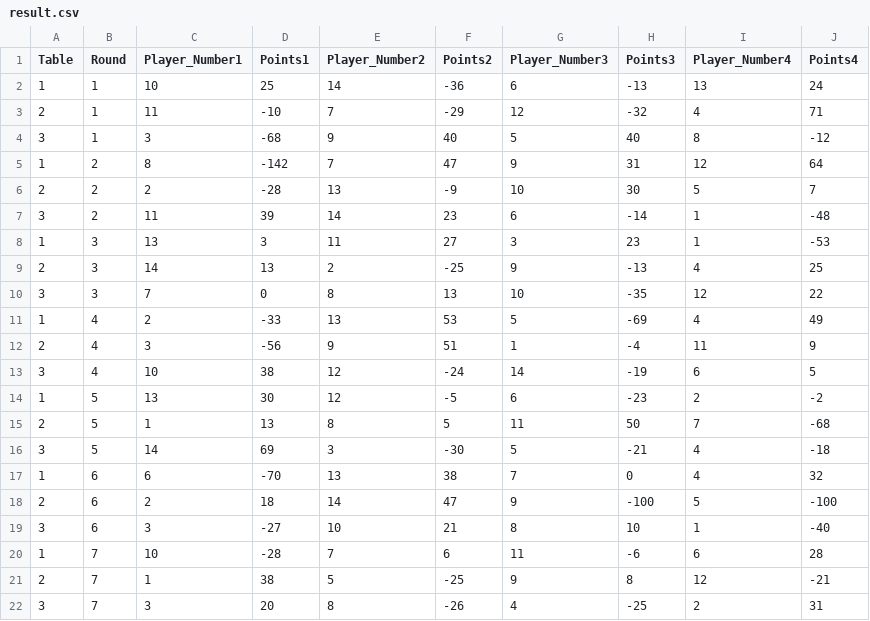
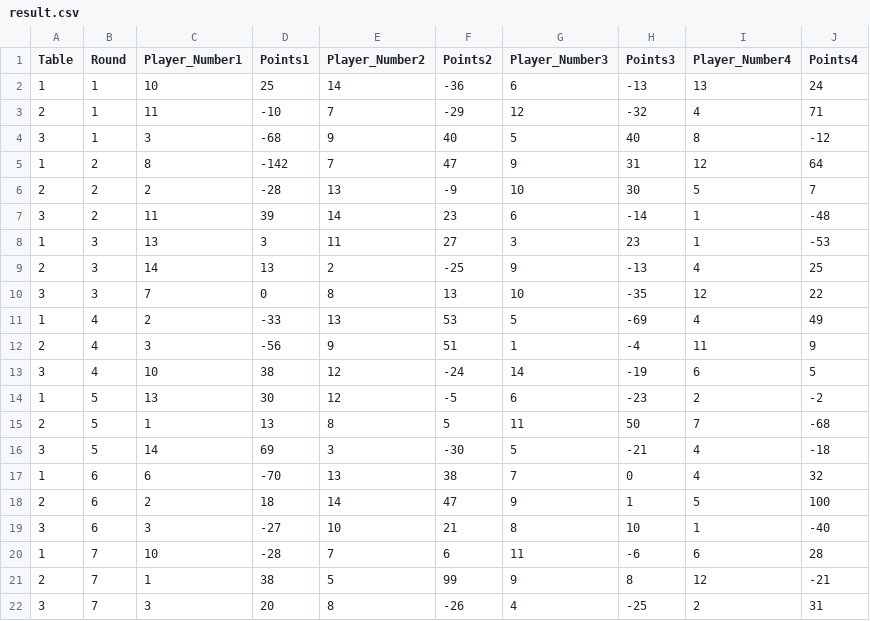
Before and after one commit to vherolf/tarock, a CSV file: tournaments/0/result.csv (was result.csv), drawn as a sheet.

Commit message:
version2 changed graph comparison to selecting each player

```diff
--- a/result.csv
+++ b/tournaments/0/result.csv
@@ -17,6 +17,6 @@ Table,Round,Player_Number1,Points1,Player_Number2,Points2,Player_Number3,Points3
 1,6,6,-70,13,38,7,0,4,32
-2,6,2,18,14,47,9,-100,5,-100
+2,6,2,18,14,47,9,1,5,100
 3,6,3,-27,10,21,8,10,1,-40
 1,7,10,-28,7,6,11,-6,6,28
-2,7,1,38,5,-25,9,8,12,-21
+2,7,1,38,5,99,9,8,12,-21
 3,7,3,20,8,-26,4,-25,2,31
```
Also changed, not shown: 7 other files.
